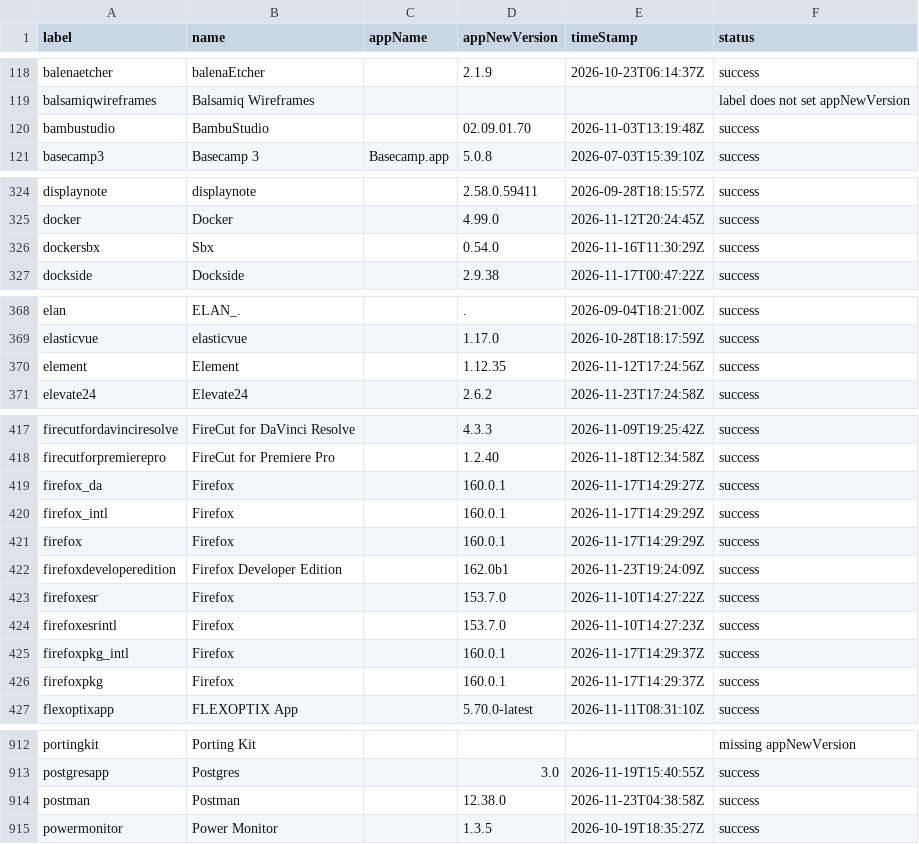
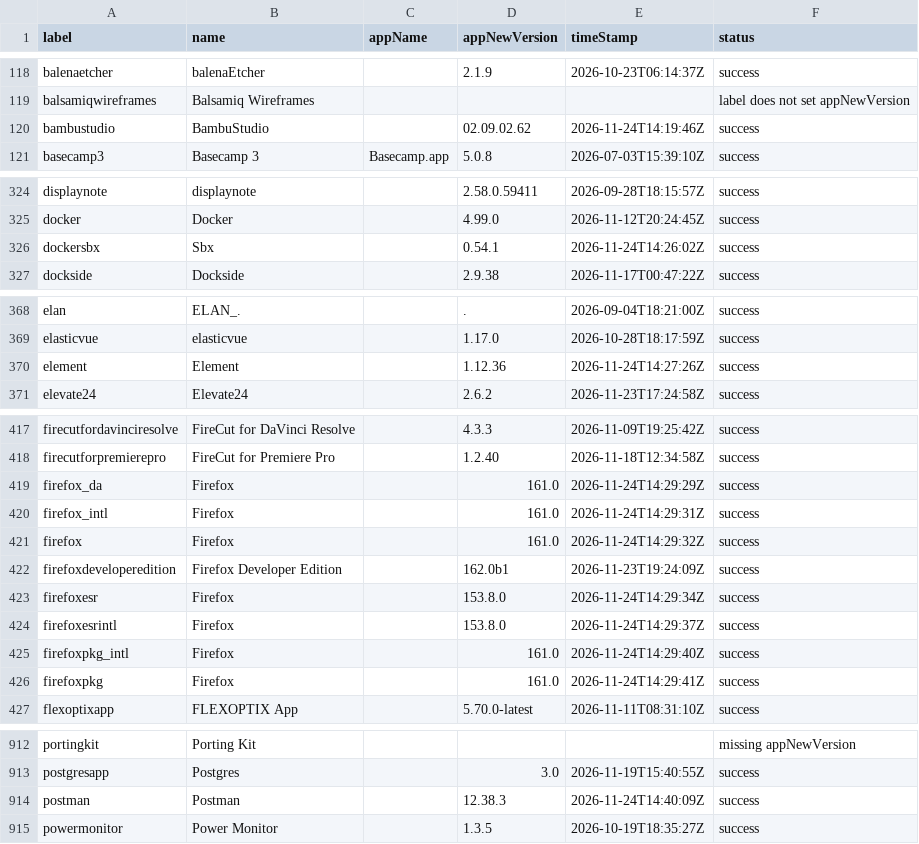
Before and after one commit to gilburns/Installomator-Tracker, a CSV file: label_status.csv, drawn as a sheet; only a part is shown, gaps mark what is left out.

```diff
--- a/label_status.csv
+++ b/label_status.csv
@@ -119,3 +119,3 @@
 "balsamiqwireframes","Balsamiq Wireframes","","","","label does not set appNewVersion"
-"bambustudio","BambuStudio","","02.09.01.70","2026-11-03T13:19:48Z","success"
+"bambustudio","BambuStudio","","02.09.02.62","2026-11-24T14:19:46Z","success"
 "basecamp3","Basecamp 3","Basecamp.app","5.0.8","2026-07-03T15:39:10Z","success"
@@ -325,3 +325,3 @@
 "docker","Docker","","4.99.0","2026-11-12T20:24:45Z","success"
-"dockersbx","Sbx","","0.54.0","2026-11-16T11:30:29Z","success"
+"dockersbx","Sbx","","0.54.1","2026-11-24T14:26:02Z","success"
 "dockside","Dockside","","2.9.38","2026-11-17T00:47:22Z","success"
@@ -369,3 +369,3 @@
 "elasticvue","elasticvue","","1.17.0","2026-10-28T18:17:59Z","success"
-"element","Element","","1.12.35","2026-11-12T17:24:56Z","success"
+"element","Element","","1.12.36","2026-11-24T14:27:26Z","success"
 "elevate24","Elevate24","","2.6.2","2026-11-23T17:24:58Z","success"
@@ -418,10 +418,10 @@
 "firecutforpremierepro","FireCut for Premiere Pro","","1.2.40","2026-11-18T12:34:58Z","success"
-"firefox_da","Firefox","","160.0.1","2026-11-17T14:29:27Z","success"
-"firefox_intl","Firefox","","160.0.1","2026-11-17T14:29:29Z","success"
-"firefox","Firefox","","160.0.1","2026-11-17T14:29:29Z","success"
+"firefox_da","Firefox","","161.0","2026-11-24T14:29:29Z","success"
+"firefox_intl","Firefox","","161.0","2026-11-24T14:29:31Z","success"
+"firefox","Firefox","","161.0","2026-11-24T14:29:32Z","success"
 "firefoxdeveloperedition","Firefox Developer Edition","","162.0b1","2026-11-23T19:24:09Z","success"
-"firefoxesr","Firefox","","153.7.0","2026-11-10T14:27:22Z","success"
-"firefoxesrintl","Firefox","","153.7.0","2026-11-10T14:27:23Z","success"
-"firefoxpkg_intl","Firefox","","160.0.1","2026-11-17T14:29:37Z","success"
-"firefoxpkg","Firefox","","160.0.1","2026-11-17T14:29:37Z","success"
+"firefoxesr","Firefox","","153.8.0","2026-11-24T14:29:34Z","success"
+"firefoxesrintl","Firefox","","153.8.0","2026-11-24T14:29:37Z","success"
+"firefoxpkg_intl","Firefox","","161.0","2026-11-24T14:29:40Z","success"
+"firefoxpkg","Firefox","","161.0","2026-11-24T14:29:41Z","success"
 "flexoptixapp","FLEXOPTIX App","","5.70.0-latest","2026-11-11T08:31:10Z","success"
@@ -913,3 +913,3 @@
 "postgresapp","Postgres","","3.0","2026-11-19T15:40:55Z","success"
-"postman","Postman","","12.38.0","2026-11-23T04:38:58Z","success"
+"postman","Postman","","12.38.3","2026-11-24T14:40:09Z","success"
 "powermonitor","Power Monitor","","1.3.5","2026-10-19T18:35:27Z","success"
```
Also changed, not shown: 12 other files.
